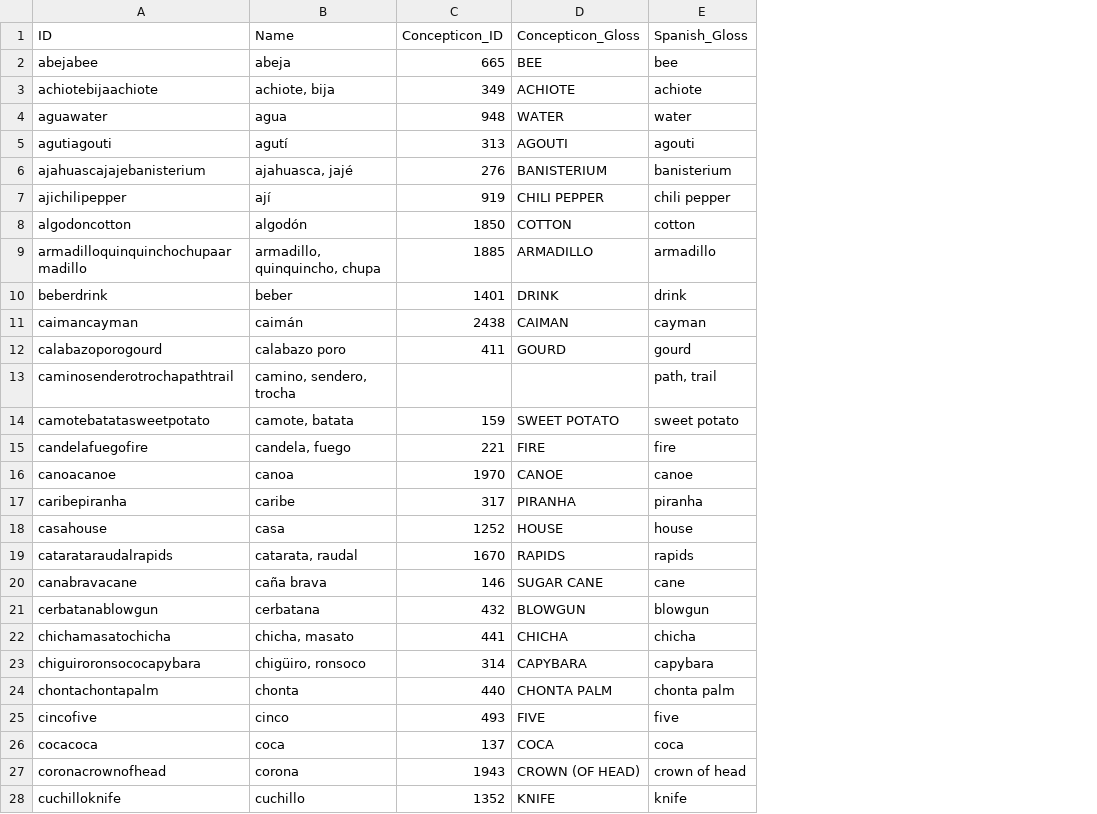
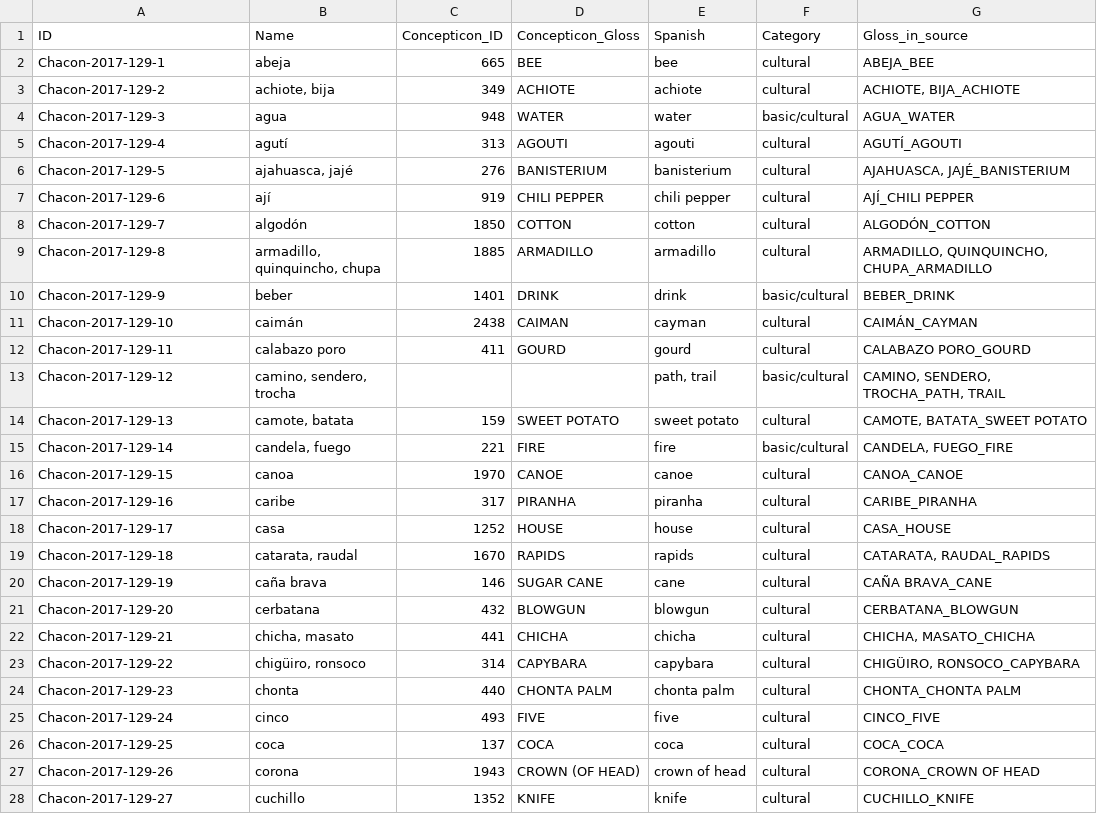
Before and after one commit to lexibank/chaconcolumbian, a CSV file: cldf/parameters.csv, drawn as a sheet; only a part is shown; the diff covers the shown part only; the diff names each change by its address in the sheet, - before the commit and + after, or states it on an @@ line.

Commit message:
Added concept list from Concepticon (#5)
* Added concept list from Concepticon

* Removed manual form assignment

```diff
--- a/cldf/parameters.csv
+++ b/cldf/parameters.csv
+column F (Category), rows 2-28: cultural | cultural | basic/cultural | cultural | cultural | cultural | cultural | cultural | basic/cultural | cultural | cultural | basic/cultural | cultural | basic/cultural | cultural | cultural | cultural | cultural | cultural | cultural | cultural | cultural | cultural | cultural | cultural | cultural | cultural
+column G (Gloss_in_source), rows 2-28: ABEJA_BEE | ACHIOTE, BIJA_ACHIOTE | AGUA_WATER | AGUTÍ_AGOUTI | AJAHUASCA, JAJÉ_BANISTERIUM | AJÍ_CHILI PEPPER | ALGODÓN_COTTON | ARMADILLO, QUINQUINCHO, CHUPA_ARMADILLO | BEBER_DRINK | CAIMÁN_CAYMAN | CALABAZO PORO_GOURD | CAMINO, SENDERO, TROCHA_PATH, TRAIL | CAMOTE, BATATA_SWEET POTATO | CANDELA, FUEGO_FIRE | CANOA_CANOE | CARIBE_PIRANHA | CASA_HOUSE | CATARATA, RAUDAL_RAPIDS | CAÑA BRAVA_CANE | CERBATANA_BLOWGUN | CHICHA, MASATO_CHICHA | CHIGÜIRO, RONSOCO_CAPYBARA | CHONTA_CHONTA PALM | CINCO_FIVE | COCA_COCA | CORONA_CROWN OF HEAD | CUCHILLO_KNIFE
-E1: Spanish_Gloss
+E1: Spanish
-A2 (ID): abejabee
+A2 (ID): Chacon-2017-129-1
-A3 (ID): achiotebijaachiote
+A3 (ID): Chacon-2017-129-2
-A4 (ID): aguawater
+A4 (ID): Chacon-2017-129-3
-A5 (ID): agutiagouti
+A5 (ID): Chacon-2017-129-4
-A6 (ID): ajahuascajajebanisterium
+A6 (ID): Chacon-2017-129-5
-A7 (ID): ajichilipepper
+A7 (ID): Chacon-2017-129-6
-A8 (ID): algodoncotton
+A8 (ID): Chacon-2017-129-7
-A9 (ID): armadilloquinquinchochupaarmadillo
+A9 (ID): Chacon-2017-129-8
-A10 (ID): beberdrink
+A10 (ID): Chacon-2017-129-9
-A11 (ID): caimancayman
+A11 (ID): Chacon-2017-129-10
-A12 (ID): calabazoporogourd
+A12 (ID): Chacon-2017-129-11
-A13 (ID): caminosenderotrochapathtrail
+A13 (ID): Chacon-2017-129-12
-A14 (ID): camotebatatasweetpotato
+A14 (ID): Chacon-2017-129-13
-A15 (ID): candelafuegofire
+A15 (ID): Chacon-2017-129-14
-A16 (ID): canoacanoe
+A16 (ID): Chacon-2017-129-15
-A17 (ID): caribepiranha
+A17 (ID): Chacon-2017-129-16
-A18 (ID): casahouse
+A18 (ID): Chacon-2017-129-17
-A19 (ID): catarataraudalrapids
+A19 (ID): Chacon-2017-129-18
-A20 (ID): canabravacane
+A20 (ID): Chacon-2017-129-19
-A21 (ID): cerbatanablowgun
+A21 (ID): Chacon-2017-129-20
-A22 (ID): chichamasatochicha
+A22 (ID): Chacon-2017-129-21
-A23 (ID): chiguiroronsococapybara
+A23 (ID): Chacon-2017-129-22
-A24 (ID): chontachontapalm
+A24 (ID): Chacon-2017-129-23
-A25 (ID): cincofive
+A25 (ID): Chacon-2017-129-24
-A26 (ID): cocacoca
+A26 (ID): Chacon-2017-129-25
-A27 (ID): coronacrownofhead
+A27 (ID): Chacon-2017-129-26
-A28 (ID): cuchilloknife
+A28 (ID): Chacon-2017-129-27
```
Also changed, not shown: 101 edited cells elsewhere in this file, 8 other files.
